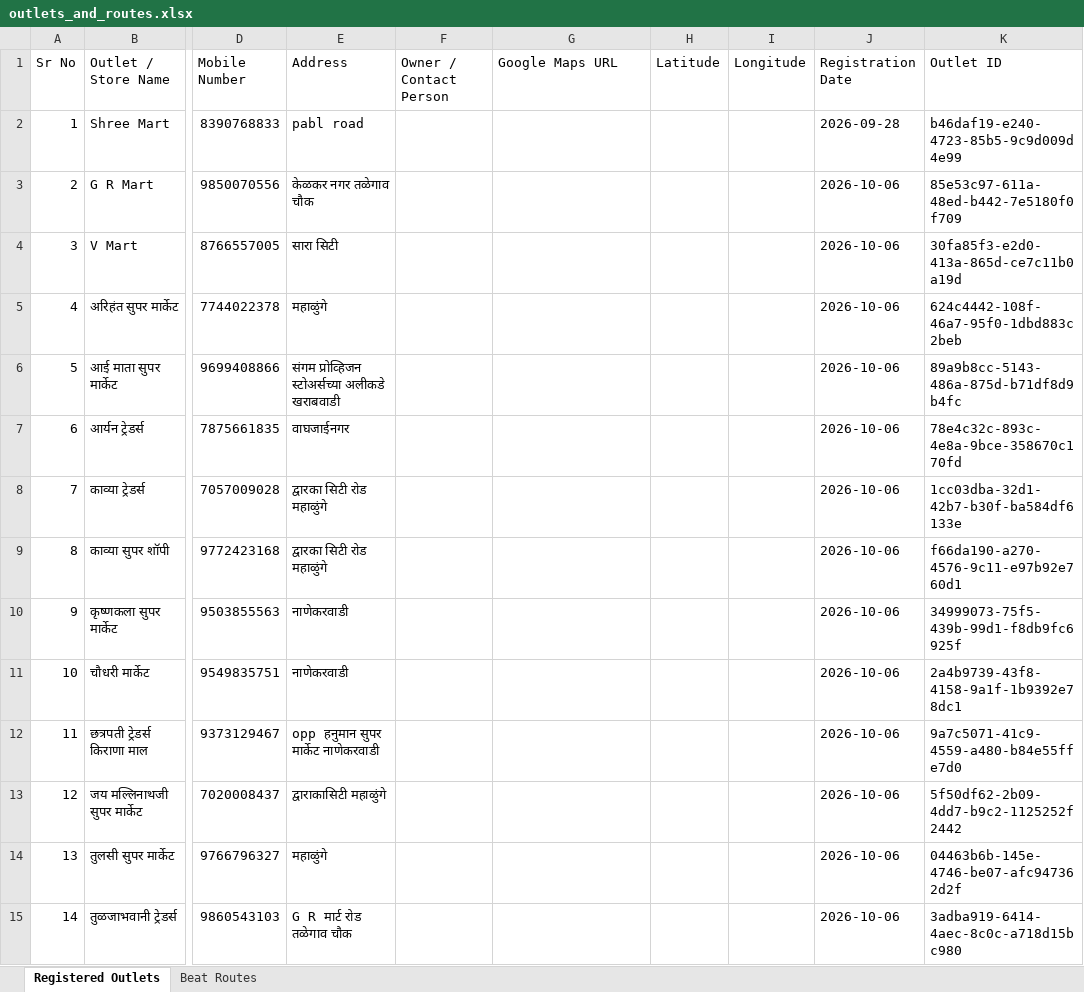
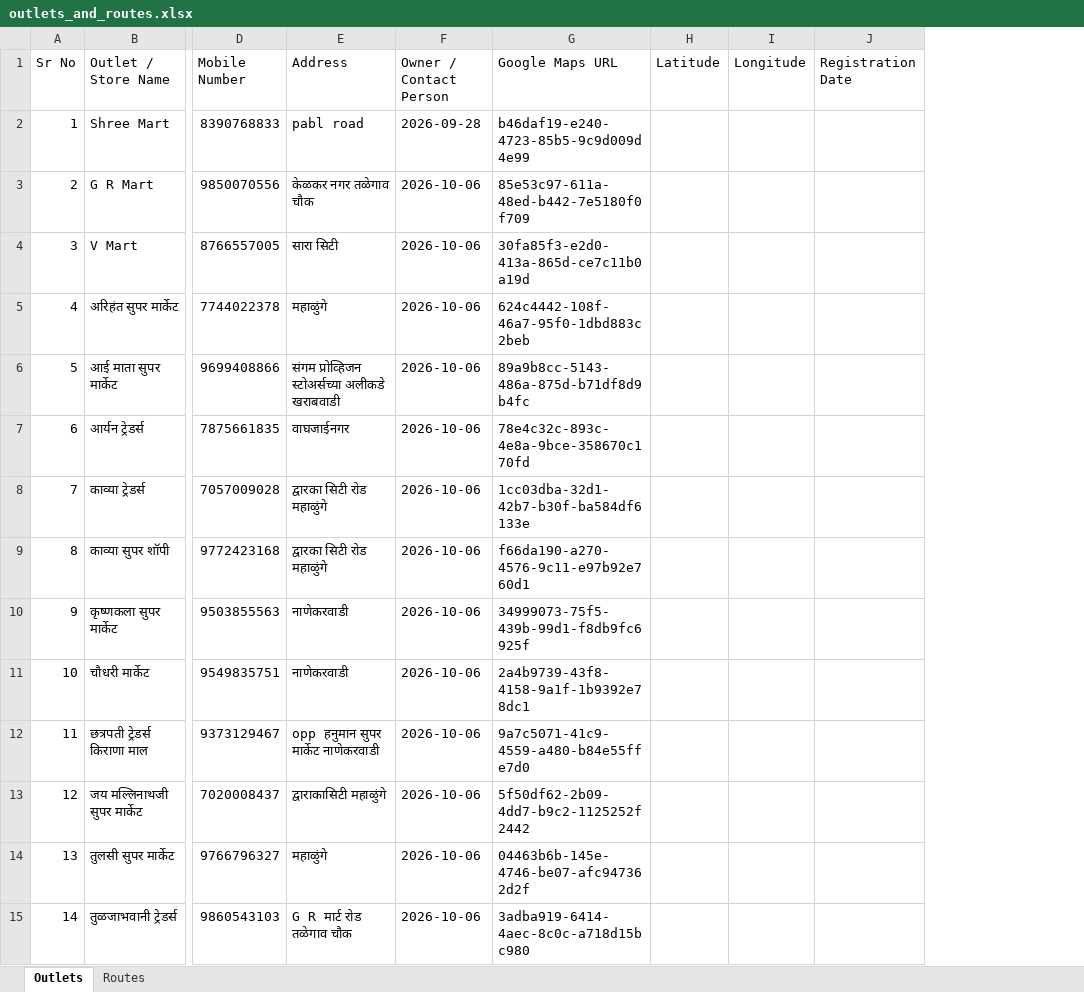
Before and after one commit to AtharvaKalhatkar/collection-app, an Excel workbook: outlets_and_routes.xlsx, sheet Outlets, drawn as a sheet; only a part is shown, gaps mark what is left out; values as stored, in another font and other column widths than the file's, no cell formats; the diff covers the shown part only; the diff names each change by its address in the sheet, - before the commit and + after, or states it on an @@ line.

```diff
--- a/outlets_and_routes.xlsx (sheet Outlets)
+++ b/outlets_and_routes.xlsx (sheet Outlets)
-sheet tab: Registered Outlets
+sheet tab: Outlets
-sheet tab: Beat Routes
+sheet tab: Routes
-column K (Outlet ID), rows 2-15: b46daf19-e240-4723-85b5-9c9d009d4e99 | 85e53c97-611a-48ed-b442-7e5180f0f709 | 30fa85f3-e2d0-413a-865d-ce7c11b0a19d | 624c4442-108f-46a7-95f0-1dbd883c2beb | 89a9b8cc-5143-486a-875d-b71df8d9b4fc | 78e4c32c-893c-4e8a-9bce-358670c170fd | 1cc03dba-32d1-42b7-b30f-ba584df6133e | f66da190-a270-4576-9c11-e97b92e760d1 | 34999073-75f5-439b-99d1-f8db9fc6925f | 2a4b9739-43f8-4158-9a1f-1b9392e78dc1 | 9a7c5071-41c9-4559-a480-b84e55ffe7d0 | 5f50df62-2b09-4dd7-b9c2-1125252f2442 | 04463b6b-145e-4746-be07-afc947362d2f | 3adba919-6414-4aec-8c0c-a718d15bc980
-F2 (Owner / Contact Person): (empty)
+F2 (Owner / Contact Person): 2026-09-28
-G2 (Google Maps URL): (empty)
+G2 (Google Maps URL): b46daf19-e240-4723-85b5-9c9d009d4e99
-J2 (Registration Date): 2026-09-28
+J2 (Registration Date): (empty)
-F3:F15 (Owner / Contact Person): (empty)
+F3:F15 (Owner / Contact Person): 2026-10-06
-G3 (Google Maps URL): (empty)
+G3 (Google Maps URL): 85e53c97-611a-48ed-b442-7e5180f0f709
-J3:J15 (Registration Date): 2026-10-06
+J3:J15 (Registration Date): (empty)
-G4 (Google Maps URL): (empty)
+G4 (Google Maps URL): 30fa85f3-e2d0-413a-865d-ce7c11b0a19d
-G5 (Google Maps URL): (empty)
+G5 (Google Maps URL): 624c4442-108f-46a7-95f0-1dbd883c2beb
-G6 (Google Maps URL): (empty)
+G6 (Google Maps URL): 89a9b8cc-5143-486a-875d-b71df8d9b4fc
-G7 (Google Maps URL): (empty)
+G7 (Google Maps URL): 78e4c32c-893c-4e8a-9bce-358670c170fd
-G8 (Google Maps URL): (empty)
+G8 (Google Maps URL): 1cc03dba-32d1-42b7-b30f-ba584df6133e
-G9 (Google Maps URL): (empty)
+G9 (Google Maps URL): f66da190-a270-4576-9c11-e97b92e760d1
-G10 (Google Maps URL): (empty)
+G10 (Google Maps URL): 34999073-75f5-439b-99d1-f8db9fc6925f
-G11 (Google Maps URL): (empty)
+G11 (Google Maps URL): 2a4b9739-43f8-4158-9a1f-1b9392e78dc1
-G12 (Google Maps URL): (empty)
+G12 (Google Maps URL): 9a7c5071-41c9-4559-a480-b84e55ffe7d0
-G13 (Google Maps URL): (empty)
+G13 (Google Maps URL): 5f50df62-2b09-4dd7-b9c2-1125252f2442
-G14 (Google Maps URL): (empty)
+G14 (Google Maps URL): 04463b6b-145e-4746-be07-afc947362d2f
-G15 (Google Maps URL): (empty)
+G15 (Google Maps URL): 3adba919-6414-4aec-8c0c-a718d15bc980
```
Also changed, not shown: 110 edited cells elsewhere in this sheet, sheet Routes, cell formats, charts or pictures, 2 other files.
